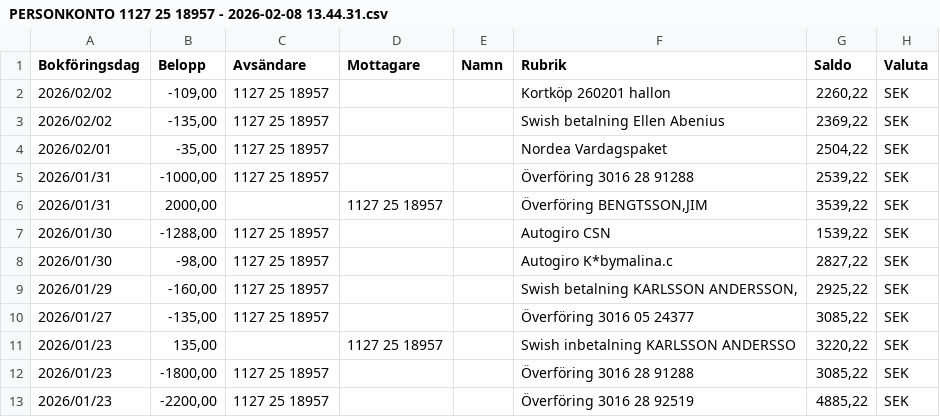
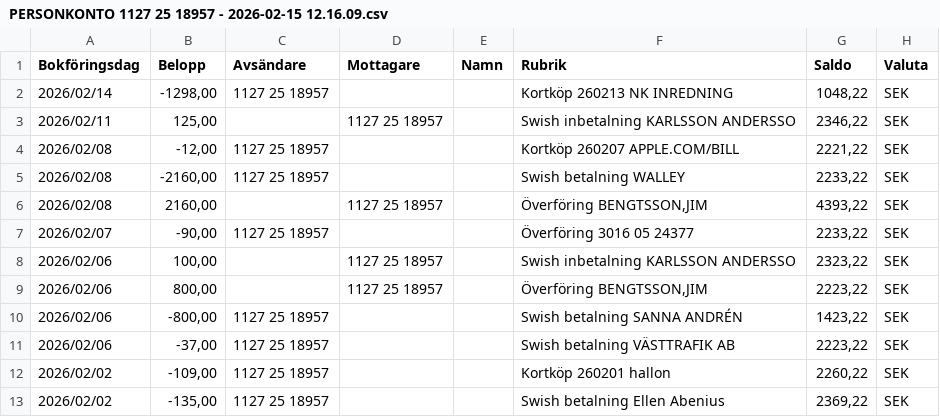
Before and after one commit to jimbengtsson1992/expenses_app, a CSV file: assets/data/PERSONKONTO 1127 25 18957 - 2026-02-15 12.16.09.csv (was assets/data/PERSONKONTO 1127 25 18957 - 2026-02-08 13.44.31.csv), drawn as a sheet; only a part is shown; the shorter side is filled out with more unchanged rows.

Commit message:
Update transaction data and improve conversion script
- Converted latest transactions (up to 2026-02-12) merge with history.
- Updated convert.py to automatically delete .bak backup files upon successful validation.
- Updated SKILL.md.
- Added atomic safety tests.

```diff
--- a/assets/data/PERSONKONTO 1127 25 18957 - 2026-02-08 13.44.31.csv
+++ b/assets/data/PERSONKONTO 1127 25 18957 - 2026-02-15 12.16.09.csv
@@ -1,2 +1,12 @@
 Bokföringsdag;Belopp;Avsändare;Mottagare;Namn;Rubrik;Saldo;Valuta;
+2026/02/14;-1298,00;1127 25 18957;;;Kortköp 260213 NK INREDNING;1048,22;SEK;
+2026/02/11;125,00;;1127 25 18957;;Swish inbetalning KARLSSON ANDERSSO;2346,22;SEK;
+2026/02/08;-12,00;1127 25 18957;;;Kortköp 260207 APPLE.COM/BILL;2221,22;SEK;
+2026/02/08;-2160,00;1127 25 18957;;;Swish betalning WALLEY;2233,22;SEK;
+2026/02/08;2160,00;;1127 25 18957;;Överföring BENGTSSON,JIM;4393,22;SEK;
+2026/02/07;-90,00;1127 25 18957;;;Överföring 3016 05 24377;2233,22;SEK;
+2026/02/06;100,00;;1127 25 18957;;Swish inbetalning KARLSSON ANDERSSO;2323,22;SEK;
+2026/02/06;800,00;;1127 25 18957;;Överföring BENGTSSON,JIM;2223,22;SEK;
+2026/02/06;-800,00;1127 25 18957;;;Swish betalning SANNA ANDRÉN;1423,22;SEK;
+2026/02/06;-37,00;1127 25 18957;;;Swish betalning VÄSTTRAFIK AB;2223,22;SEK;
 2026/02/02;-109,00;1127 25 18957;;;Kortköp 260201 hallon;2260,22;SEK;
```
Also changed, not shown: assets/data/PERSONKONTO 1127 25 18949 - 2026-02-15 12.46.07.csv, assets/data/PERSONKONTO 3016 05 24377 - 2026-02-15 12.46.21.csv, 5 other files.
